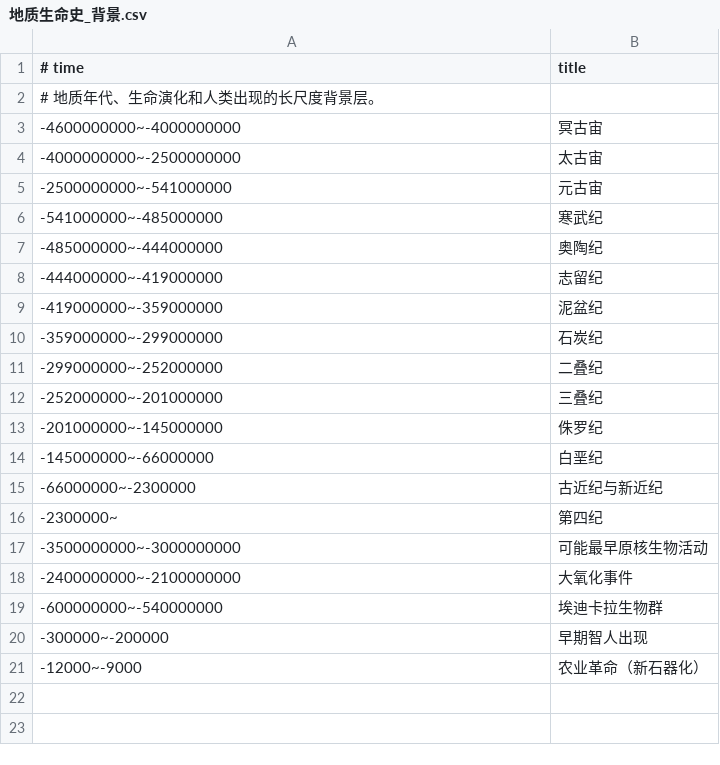
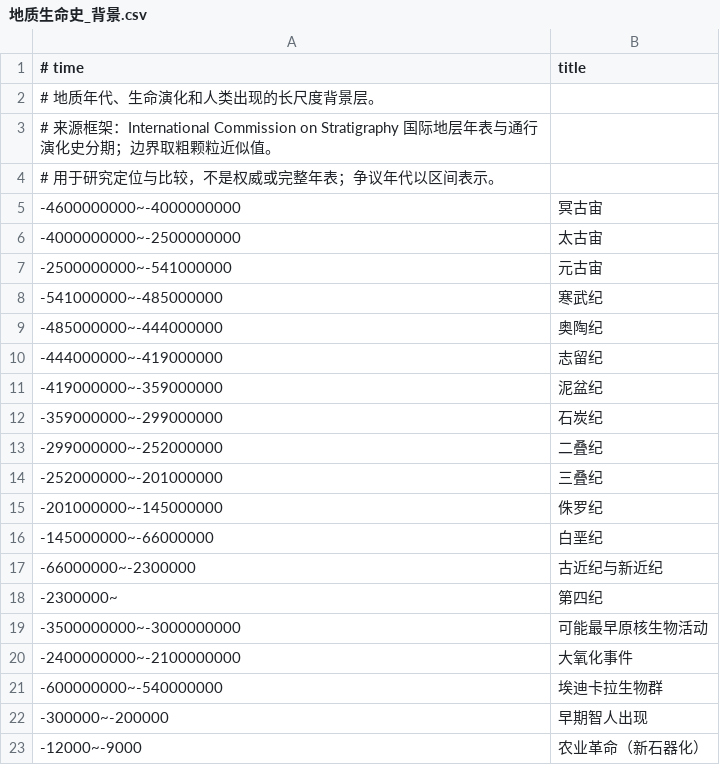
Before and after one commit to Chen-Qingxiang/showtime-atlas, a CSV file: background/地质生命史_背景.csv, drawn as a sheet; the diff names each change by its address in the sheet, - before the commit and + after, or states it on an @@ line.

```diff
--- a/background/地质生命史_背景.csv
+++ b/background/地质生命史_背景.csv
+row 3: # 来源框架：International Commission on Stratigraphy 国际地层年表与通行演化史分期；边界取粗颗粒近似值。
+row 4: # 用于研究定位与比较，不是权威或完整年表；争议年代以区间表示。
```
Also changed, not shown: background/BigHistory阈值_背景.csv, background/世界帝国_背景.csv, 43 other files.
